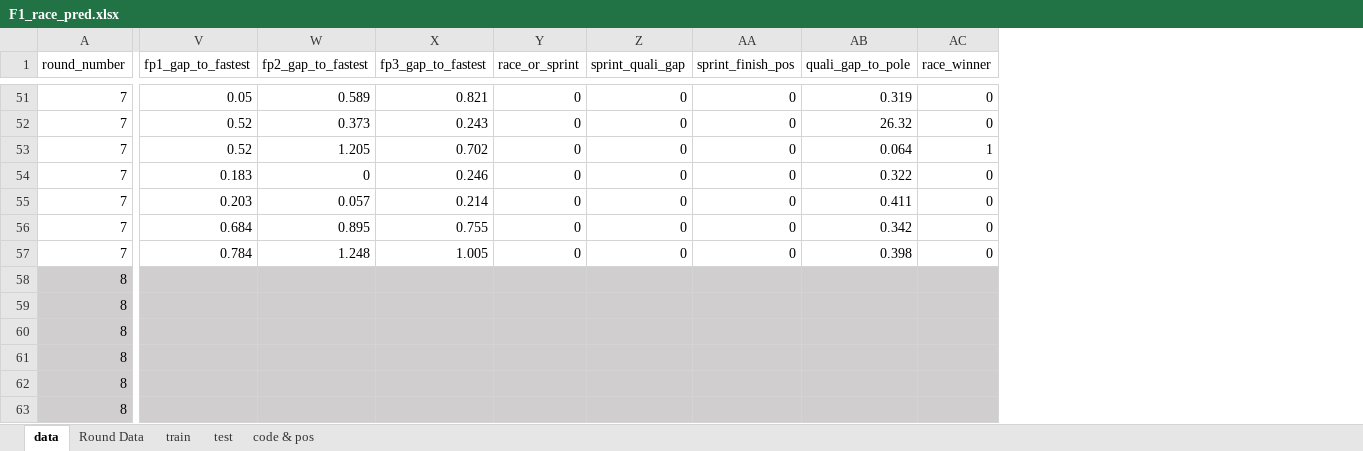
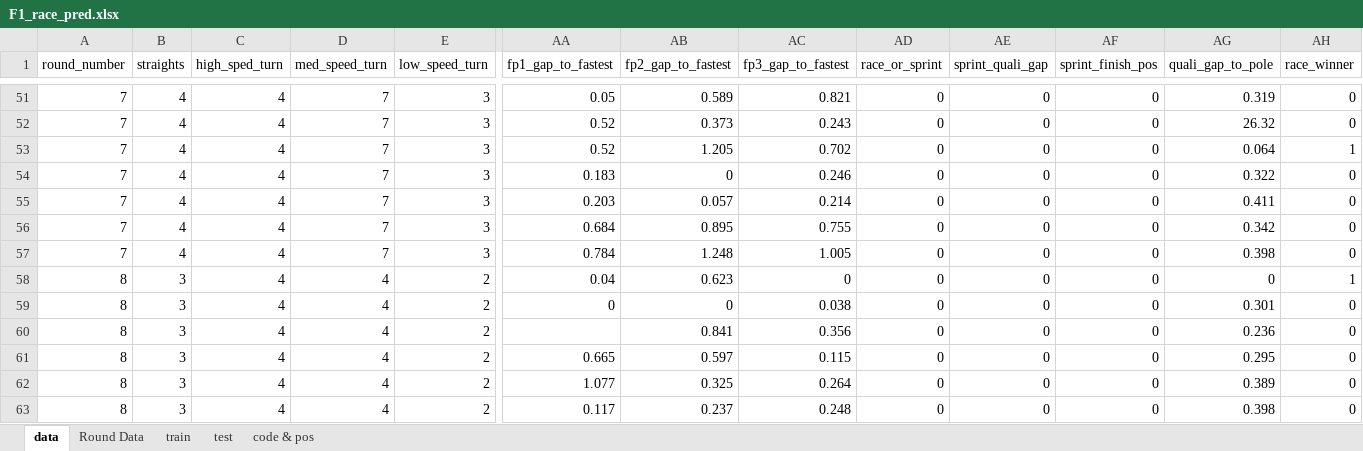
Before and after one commit to vaibhavdeeptmurty/F1_Race_Winner_Predictor, an Excel workbook: Datawork/F1_race_pred.xlsx, sheet data, drawn as a sheet; only a part is shown, gaps mark what is left out; values as stored, in another font and other column widths than the file's, no borders; addresses are those after the commit; the diff covers the shown part only; the diff names each change by its address in the sheet, - before the commit and + after, or states it on an @@ line.

```diff
--- a/Datawork/F1_race_pred.xlsx (sheet data)
+++ b/Datawork/F1_race_pred.xlsx (sheet data)
+column B (straights), rows 51-63: 4 | 4 | 4 | 4 | 4 | 4 | 4 | 3 | 3 | 3 | 3 | 3 | 3
+column C (high_sped_turn), rows 51-63: all 4
+column D (med_speed_turn), rows 51-63: 7 | 7 | 7 | 7 | 7 | 7 | 7 | 4 | 4 | 4 | 4 | 4 | 4
+column E (low_speed_turn), rows 51-63: 3 | 3 | 3 | 3 | 3 | 3 | 3 | 2 | 2 | 2 | 2 | 2 | 2
-A58:A63 fill: #D0CECE
+A58:A63 fill: none
-AA58:AH63 fill: #D0CECE
+AA58:AH63 fill: none
-AA58 (fp1_gap_to_fastest): (empty)
+AA58 (fp1_gap_to_fastest): 0.04
-AB58 (fp2_gap_to_fastest): (empty)
+AB58 (fp2_gap_to_fastest): 0.623
-AC58 (fp3_gap_to_fastest): (empty)
+AC58 (fp3_gap_to_fastest): 0
-AD58:AD63 (race_or_sprint): (empty)
+AD58:AD63 (race_or_sprint): 0
-AE58:AE63 (sprint_quali_gap): (empty)
+AE58:AE63 (sprint_quali_gap): 0
-AF58:AF63 (sprint_finish_pos): (empty)
+AF58:AF63 (sprint_finish_pos): 0
-AG58 (quali_gap_to_pole): (empty)
+AG58 (quali_gap_to_pole): 0
-AH58 (race_winner): (empty)
+AH58 (race_winner): 1
-AA59 (fp1_gap_to_fastest): (empty)
+AA59 (fp1_gap_to_fastest): 0
-AB59 (fp2_gap_to_fastest): (empty)
+AB59 (fp2_gap_to_fastest): 0
-AC59 (fp3_gap_to_fastest): (empty)
+AC59 (fp3_gap_to_fastest): 0.038
-AG59 (quali_gap_to_pole): (empty)
+AG59 (quali_gap_to_pole): 0.301
-AH59:AH63 (race_winner): (empty)
+AH59:AH63 (race_winner): 0
-AB60 (fp2_gap_to_fastest): (empty)
+AB60 (fp2_gap_to_fastest): 0.841
-AC60 (fp3_gap_to_fastest): (empty)
+AC60 (fp3_gap_to_fastest): 0.356
-AG60 (quali_gap_to_pole): (empty)
+AG60 (quali_gap_to_pole): 0.236
-AA61 (fp1_gap_to_fastest): (empty)
+AA61 (fp1_gap_to_fastest): 0.665
-AB61 (fp2_gap_to_fastest): (empty)
+AB61 (fp2_gap_to_fastest): 0.597
-AC61 (fp3_gap_to_fastest): (empty)
+AC61 (fp3_gap_to_fastest): 0.115
-AG61 (quali_gap_to_pole): (empty)
+AG61 (quali_gap_to_pole): 0.295
-AA62 (fp1_gap_to_fastest): (empty)
+AA62 (fp1_gap_to_fastest): 1.077
-AB62 (fp2_gap_to_fastest): (empty)
+AB62 (fp2_gap_to_fastest): 0.325
-AC62 (fp3_gap_to_fastest): (empty)
+AC62 (fp3_gap_to_fastest): 0.264
-AG62 (quali_gap_to_pole): (empty)
+AG62 (quali_gap_to_pole): 0.389
-AA63 (fp1_gap_to_fastest): (empty)
+AA63 (fp1_gap_to_fastest): 0.117
-AB63 (fp2_gap_to_fastest): (empty)
+AB63 (fp2_gap_to_fastest): 0.237
-AC63 (fp3_gap_to_fastest): (empty)
+AC63 (fp3_gap_to_fastest): 0.248
-AG63 (quali_gap_to_pole): (empty)
+AG63 (quali_gap_to_pole): 0.398
```
Also changed, not shown: 8 added rows, 1 added column, 16 edited cells and cell formats elsewhere in this sheet, sheet train, sheet Round Data, sheet test, sheet code & pos, formulas that keep their value, hidden cells.
